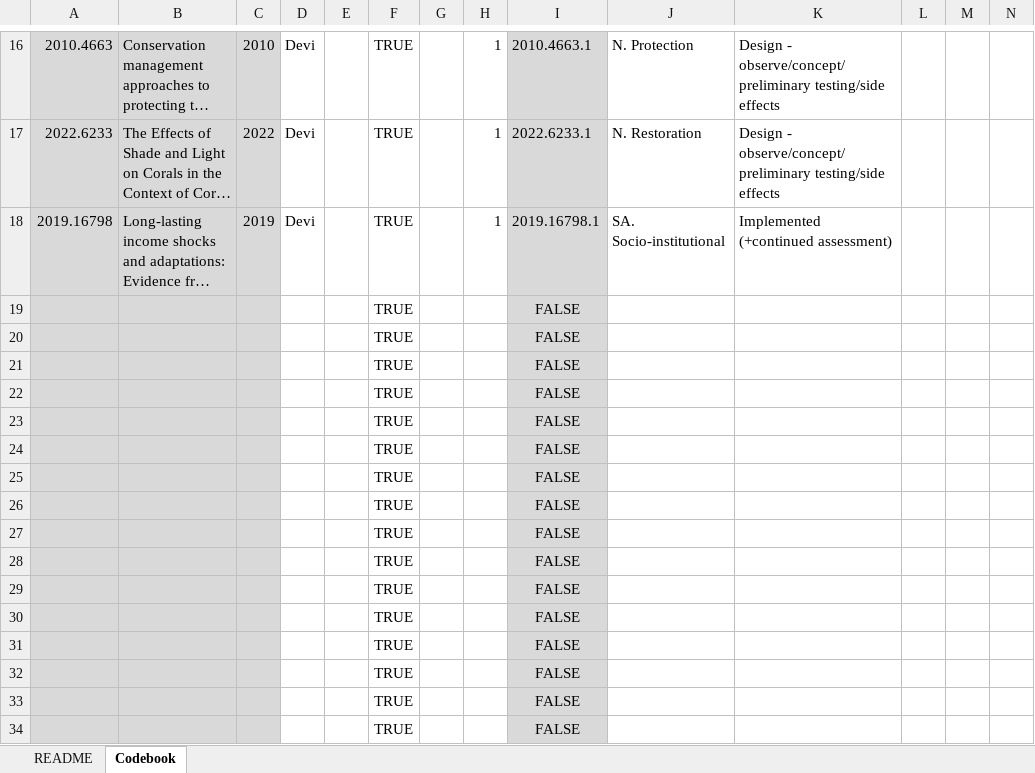
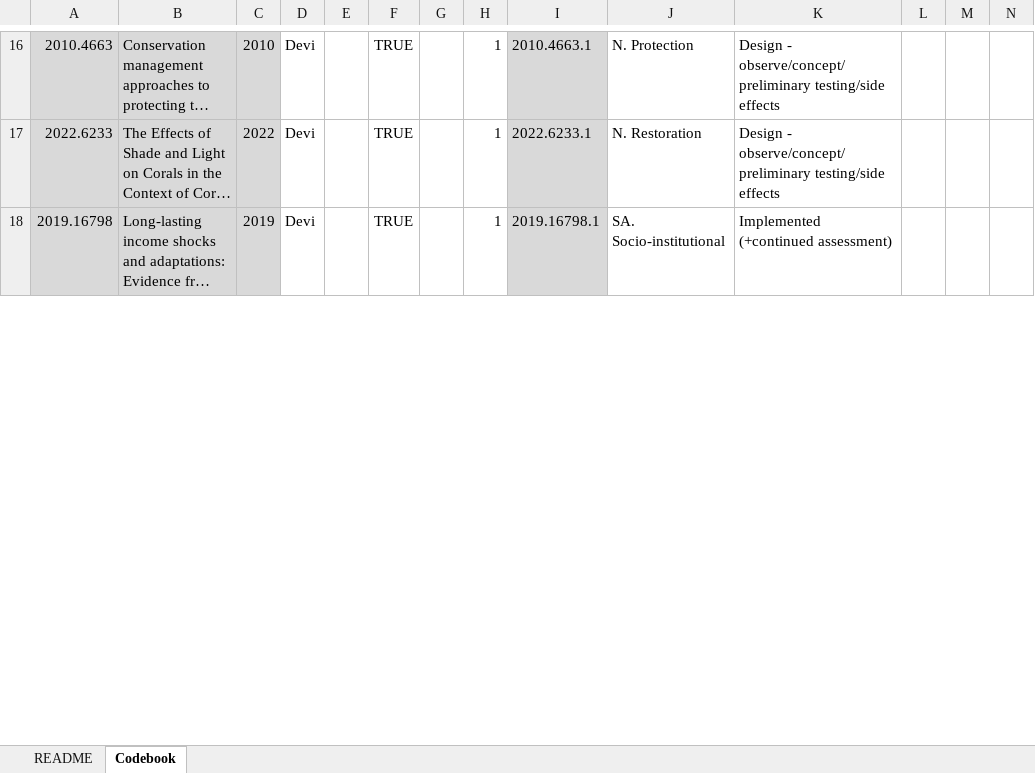
Before and after one commit to dveytia/OBS_systematic_map, an Excel workbook: data/derived-data/coding/keyword-matches-supplemental-coding/codebooks/Codebook_Template_temperature.xlsm, sheet Codebook, drawn as a sheet; only a part is shown, gaps mark what is left out; long unchanged cells end in …; values as stored, in another font and other column widths than the file's, no borders; table styles not drawn; removed rows and columns are numbered as before the commit, all else as after; rows hold the shown columns only; the diff covers the shown part only; the diff names each change by its address in the sheet, - before the commit and + after, or states it on an @@ line.

```diff
--- a/data/derived-data/coding/keyword-matches-supplemental-coding/codebooks/Codebook_Template_temperature.xlsm (sheet Codebook)
+++ b/data/derived-data/coding/keyword-matches-supplemental-coding/codebooks/Codebook_Template_temperature.xlsm (sheet Codebook)
-row 19:  |  |  |  |  | TRUE |  |  | FALSE
-row 20:  |  |  |  |  | TRUE |  |  | FALSE
-row 21:  |  |  |  |  | TRUE |  |  | FALSE
-row 22:  |  |  |  |  | TRUE |  |  | FALSE
-row 23:  |  |  |  |  | TRUE |  |  | FALSE
-row 24:  |  |  |  |  | TRUE |  |  | FALSE
-row 25:  |  |  |  |  | TRUE |  |  | FALSE
-row 26:  |  |  |  |  | TRUE |  |  | FALSE
-row 27:  |  |  |  |  | TRUE |  |  | FALSE
-row 28:  |  |  |  |  | TRUE |  |  | FALSE
-row 29:  |  |  |  |  | TRUE |  |  | FALSE
-row 30:  |  |  |  |  | TRUE |  |  | FALSE
-row 31:  |  |  |  |  | TRUE |  |  | FALSE
-row 32:  |  |  |  |  | TRUE |  |  | FALSE
-row 33:  |  |  |  |  | TRUE |  |  | FALSE
-row 34:  |  |  |  |  | TRUE |  |  | FALSE
```
Also changed, not shown: 20 added rows and 3 removed rows elsewhere in this sheet, 10 other files.
